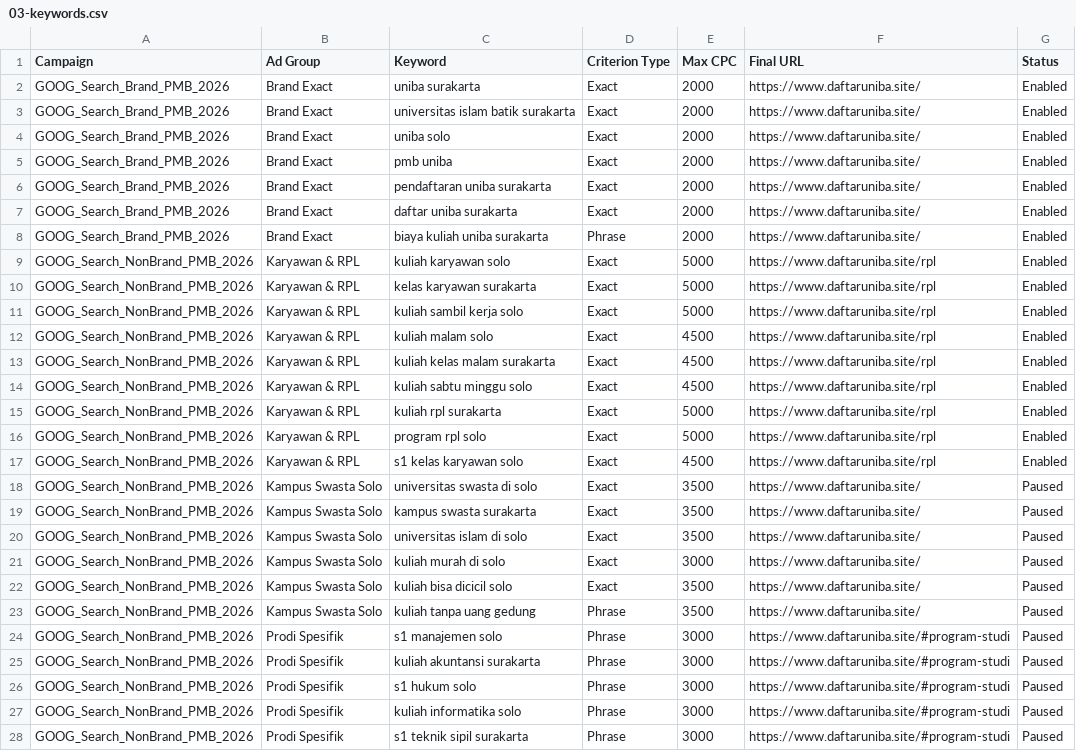
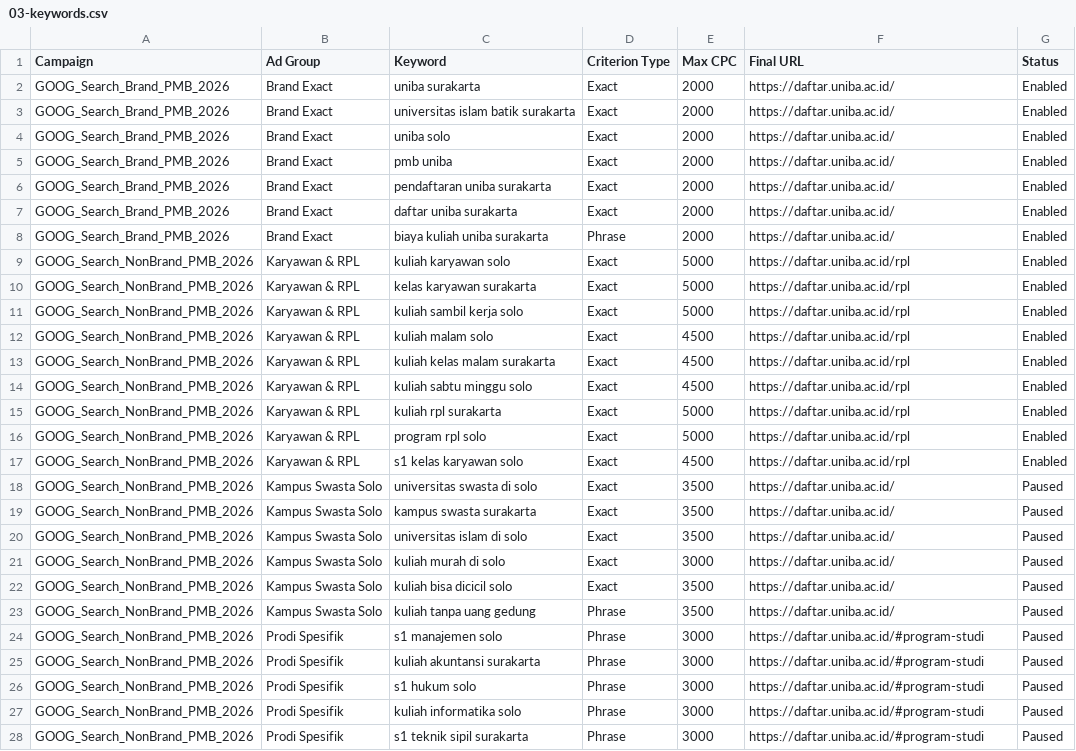
Before and after one commit to intipermataberkah-prog/uniba-landingpage, a CSV file: docs/google-ads-tier-a/03-keywords.csv, drawn as a sheet; only a part is shown; the diff covers the shown part only; the diff names each change by its address in the sheet, - before the commit and + after, or states it on an @@ line.

```diff
--- a/docs/google-ads-tier-a/03-keywords.csv
+++ b/docs/google-ads-tier-a/03-keywords.csv
-F2:F8 (Final URL): https://www.daftaruniba.site/
+F2:F8 (Final URL): https://daftar.uniba.ac.id/
-F9:F17 (Final URL): https://www.daftaruniba.site/rpl
+F9:F17 (Final URL): https://daftar.uniba.ac.id/rpl
-F18:F23 (Final URL): https://www.daftaruniba.site/
+F18:F23 (Final URL): https://daftar.uniba.ac.id/
-F24:F28 (Final URL): https://www.daftaruniba.site/#program-studi
+F24:F28 (Final URL): https://daftar.uniba.ac.id/#program-studi
```
Also changed, not shown: 4 edited cells elsewhere in this file, docs/google-ads-tier-a/05-responsive-search-ads.csv, docs/google-ads-tier-a/06-sitelinks.csv, 13 other files.
